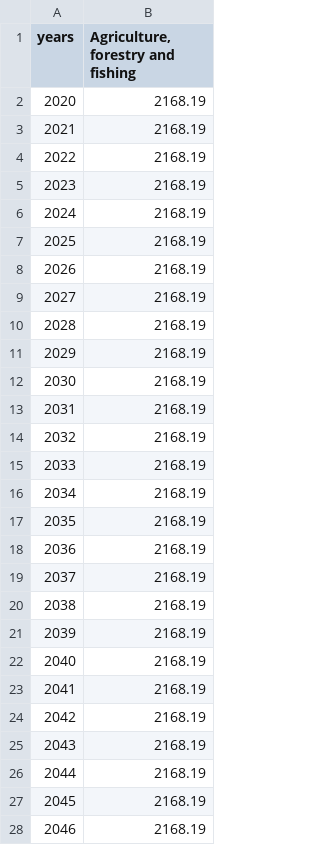
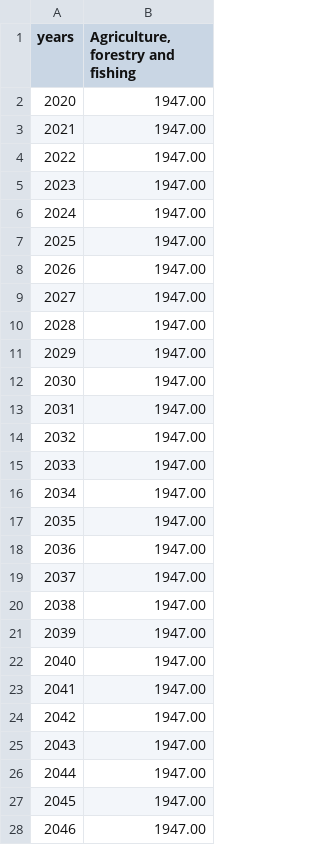
Before and after one commit to os-climate/witness-core, a CSV file: climateeconomics/data/non_energy_emission_gdp_agriculture_sections.csv, drawn as a sheet; only a part is shown; the diff covers the shown part only.

```diff
--- a/climateeconomics/data/non_energy_emission_gdp_agriculture_sections.csv
+++ b/climateeconomics/data/non_energy_emission_gdp_agriculture_sections.csv
@@ -1,28 +1,28 @@
 years,"Agriculture, forestry and fishing"
-2020,2168.19
-2021,2168.19
-2022,2168.19
-2023,2168.19
-2024,2168.19
-2025,2168.19
-2026,2168.19
-2027,2168.19
-2028,2168.19
-2029,2168.19
-2030,2168.19
-2031,2168.19
-2032,2168.19
-2033,2168.19
-2034,2168.19
-2035,2168.19
-2036,2168.19
-2037,2168.19
-2038,2168.19
-2039,2168.19
-2040,2168.19
-2041,2168.19
-2042,2168.19
-2043,2168.19
-2044,2168.19
-2045,2168.19
-2046,2168.19
+2020,1947.00
+2021,1947.00
+2022,1947.00
+2023,1947.00
+2024,1947.00
+2025,1947.00
+2026,1947.00
+2027,1947.00
+2028,1947.00
+2029,1947.00
+2030,1947.00
+2031,1947.00
+2032,1947.00
+2033,1947.00
+2034,1947.00
+2035,1947.00
+2036,1947.00
+2037,1947.00
+2038,1947.00
+2039,1947.00
+2040,1947.00
+2041,1947.00
+2042,1947.00
+2043,1947.00
+2044,1947.00
+2045,1947.00
+2046,1947.00
```
Also changed, not shown: 54 edited cells elsewhere in this file, climateeconomics/data/non_energy_emission_gdp_industry_sections.csv, climateeconomics/data/non_energy_emission_gdp_services_sections.csv.
